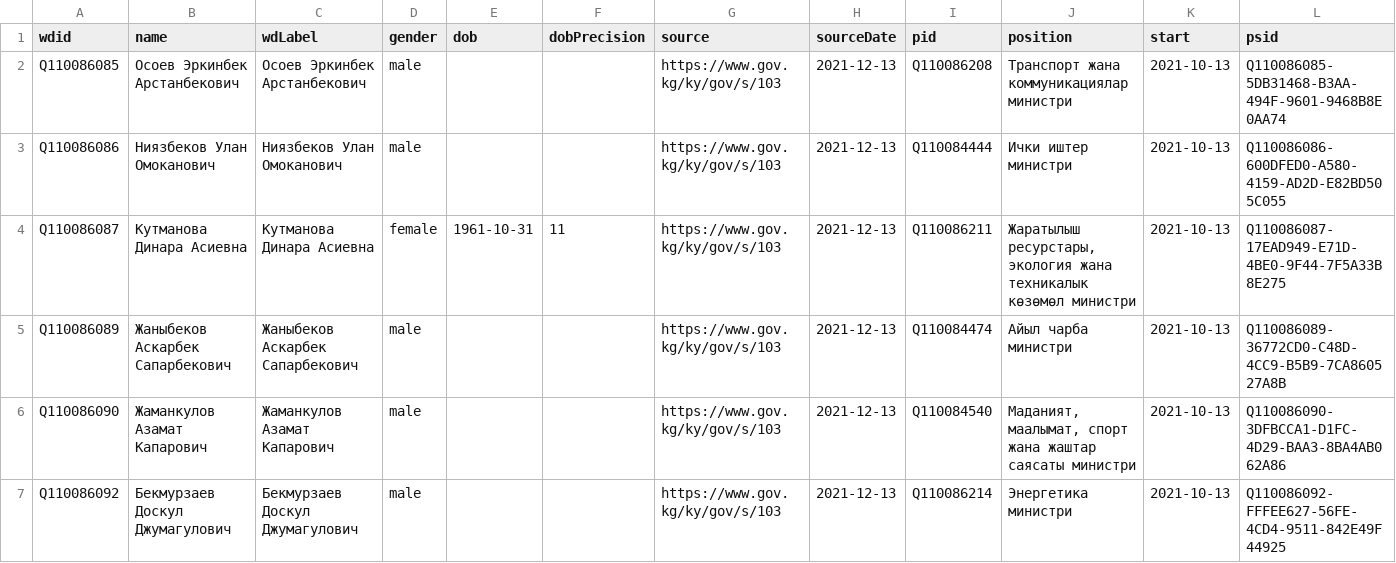
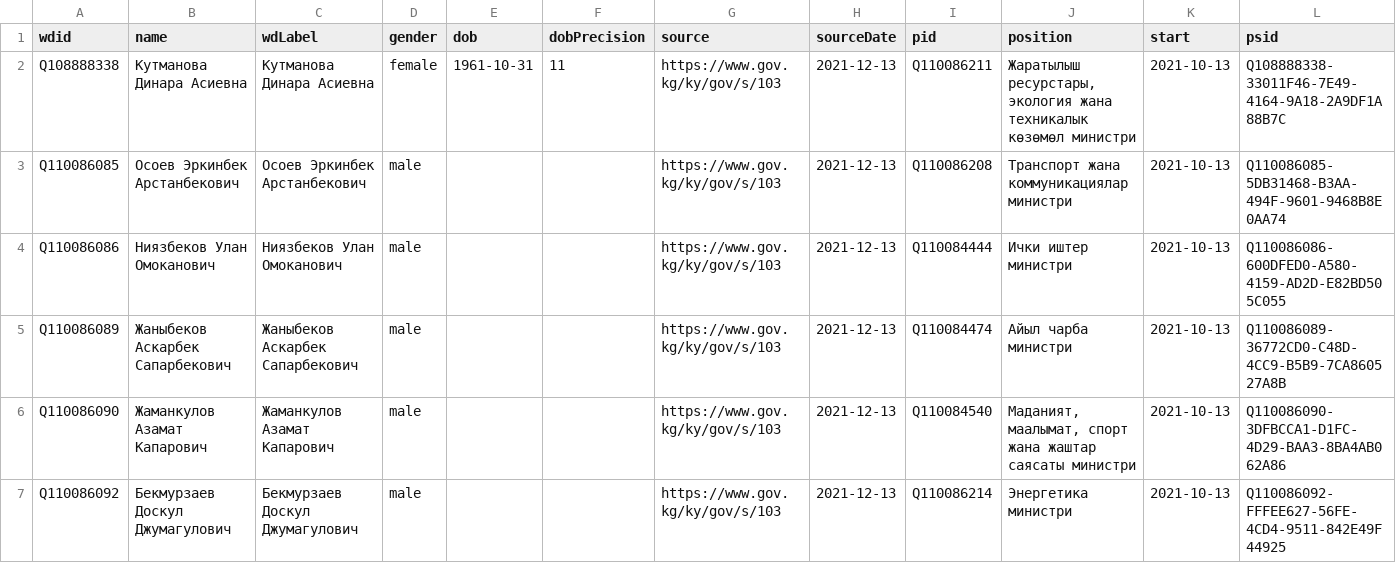
Before and after one commit to every-politician-scrapers/kyrgyzstan-ministers, a CSV file: sources/official/wikidata.csv, drawn as a sheet; only a part is shown; removed rows and columns are numbered as before the commit, all else as after; the diff names each change by its address in the sheet, - before the commit and + after, or states it on an @@ line.

Commit message:
Compare external sources to Wikidata

```diff
--- a/sources/official/wikidata.csv
+++ b/sources/official/wikidata.csv
+row 2: Q108888338 | Кутманова Динара Асиевна | Кутманова Динара Асиевна | female | 1961-10-31 | 11 | https://www.gov.kg/ky/gov/s/103 | 2021-12-13 | Q110086211 | Жаратылыш ресурстары, экология жана техникалык көзөмөл министри | 2021-10-13 | Q108888338-33011F46-7E49-4164-9A18-2A9DF1A88B7C
-row 4: Q110086087 | Кутманова Динара Асиевна | Кутманова Динара Асиевна | female | 1961-10-31 | 11 | https://www.gov.kg/ky/gov/s/103 | 2021-12-13 | Q110086211 | Жаратылыш ресурстары, экология жана техникалык көзөмөл министри | 2021-10-13 | Q110086087-17EAD949-E71D-4BE0-9F44-7F5A33B8E275
```
